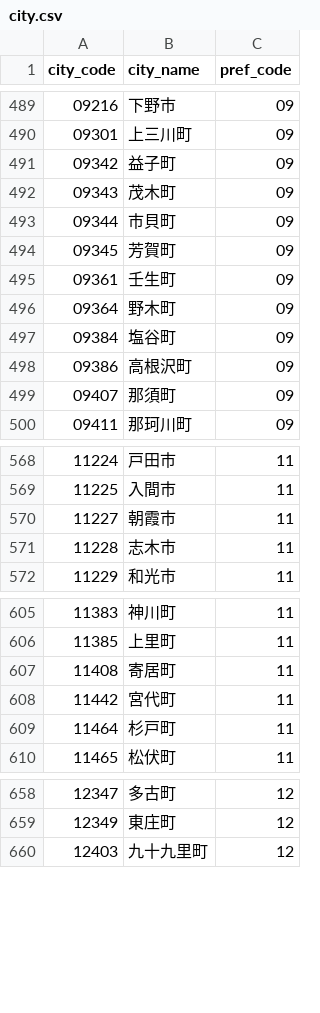
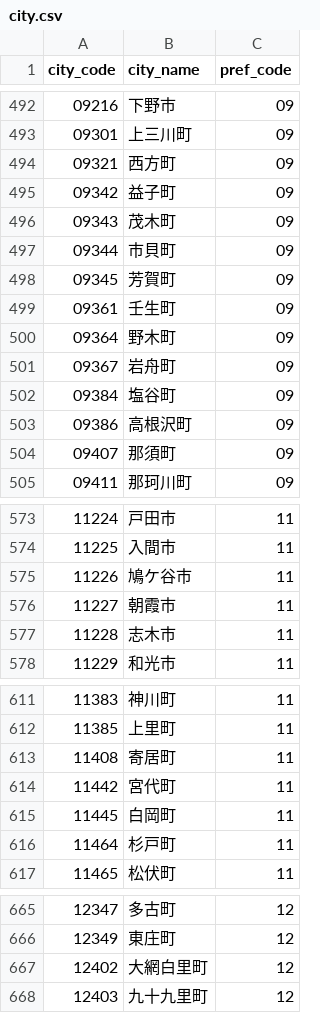
Before and after one commit to Suntory-Y-Water/population-trend-graph, a CSV file: public/assets/city.csv, drawn as a sheet; only a part is shown, gaps mark what is left out; the diff covers the shown part only.

```diff
--- a/public/assets/city.csv
+++ b/public/assets/city.csv
@@ -490,2 +493,3 @@
 09301,上三川町,09
+09321,西方町,09
 09342,益子町,09
@@ -496,2 +500,3 @@
 09364,野木町,09
+09367,岩舟町,09
 09384,塩谷町,09
@@ -569,2 +574,3 @@
 11225,入間市,11
+11226,鳩ケ谷市,11
 11227,朝霞市,11
@@ -608,2 +614,3 @@
 11442,宮代町,11
+11445,白岡町,11
 11464,杉戸町,11
@@ -659,2 +666,3 @@
 12349,東庄町,12
+12402,大網白里町,12
 12403,九十九里町,12
```
Also changed, not shown: 12 added rows elsewhere in this file, public/assets/population_data.csv, 9 other files.
